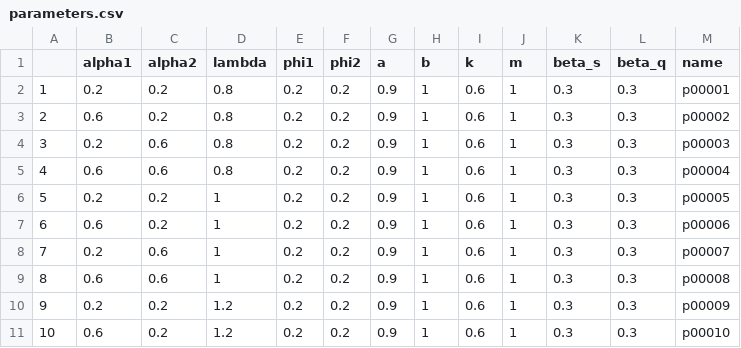
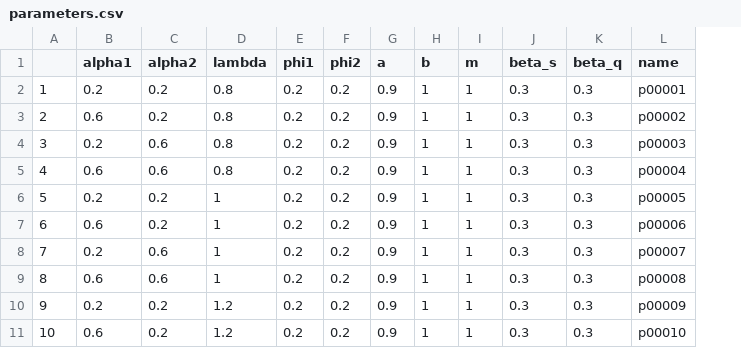
Before and after one commit to AECP-ETHZ/FARMIND, a CSV file: data/parameters.csv, drawn as a sheet; the diff names each change by its address in the sheet, - before the commit and + after, or states it on an @@ line.

```diff
--- a/data/parameters.csv
+++ b/data/parameters.csv
-column I (k), rows 2-11: all 0.6
```
Also changed, not shown: data/farm_data.csv, p_allowedStratPrePost.csv, 7 other files.
